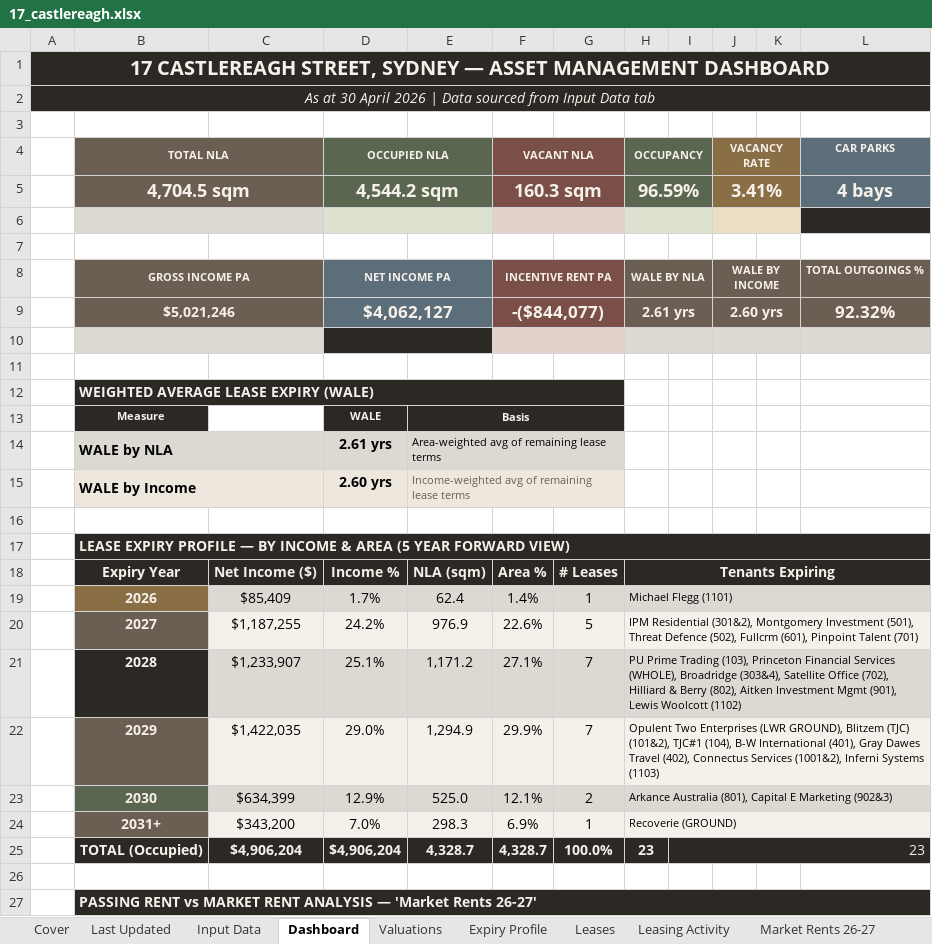
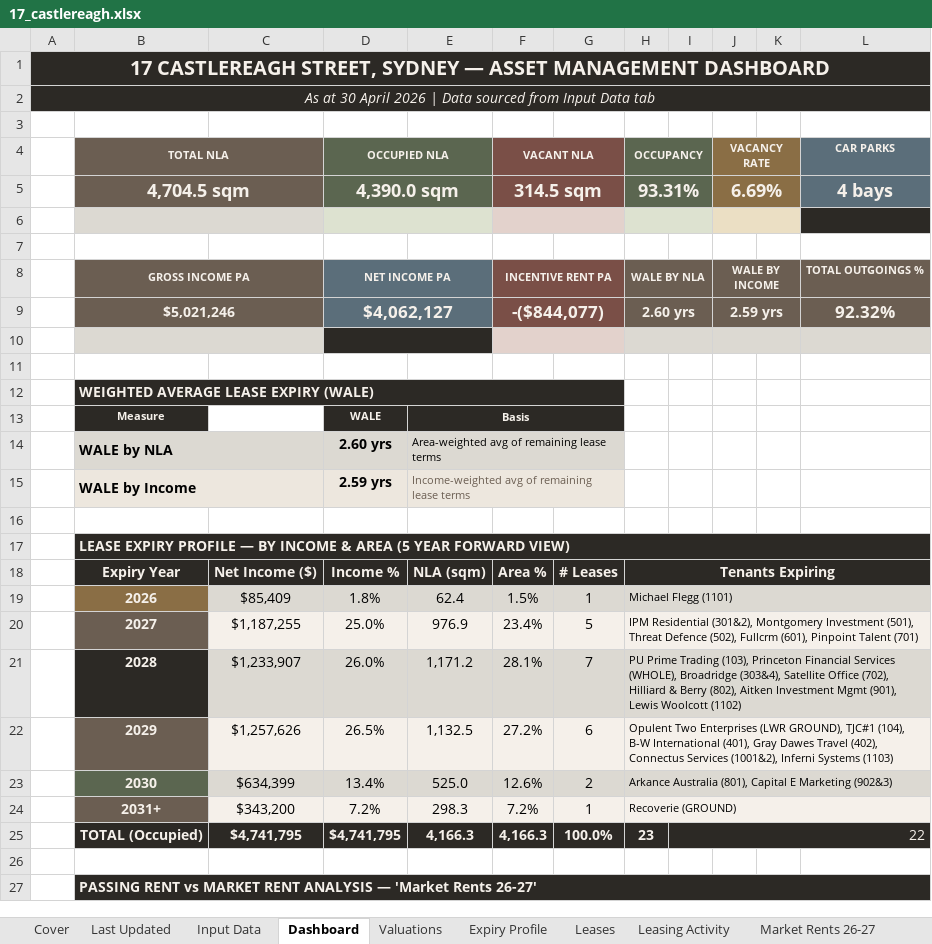
Before and after one commit to JakeG-Dakota/portfolio-dashboard-v2, an Excel workbook: public/data/17_castlereagh.xlsx, sheet Dashboard, drawn as a sheet; only a part is shown; values as stored, in another font and other column widths than the file's, no borders; the diff covers the shown part only; the diff names each change by its address in the sheet, - before the commit and + after, or states it on an @@ line.

```diff
--- a/public/data/17_castlereagh.xlsx (sheet Dashboard)
+++ b/public/data/17_castlereagh.xlsx (sheet Dashboard)
-D5 (OCCUPIED NLA): 4,544.2 sqm
+D5 (OCCUPIED NLA): 4,390.0 sqm
-F5 (VACANT NLA): 160.3 sqm
+F5 (VACANT NLA): 314.5 sqm
-H5 (OCCUPANCY): 96.59%
+H5 (OCCUPANCY): 93.31%
-J5 (VACANCY RATE): 3.41%
+J5 (VACANCY RATE): 6.69%
-H9 (OCCUPANCY): 2.61 yrs
+H9 (OCCUPANCY): 2.60 yrs
-J9 (VACANCY RATE): 2.60 yrs
+J9 (VACANCY RATE): 2.59 yrs
-D14 (OCCUPIED NLA): 2.61 yrs
+D14 (OCCUPIED NLA): 2.60 yrs
-D15 (OCCUPIED NLA): 2.60 yrs
+D15 (OCCUPIED NLA): 2.59 yrs
-D19 (OCCUPIED NLA): 1.7%
+D19 (OCCUPIED NLA): 1.8%
-F19 (VACANT NLA): 1.4%
+F19 (VACANT NLA): 1.5%
-D20 (OCCUPIED NLA): 24.2%
+D20 (OCCUPIED NLA): 25.0%
-F20 (VACANT NLA): 22.6%
+F20 (VACANT NLA): 23.4%
-D21 (OCCUPIED NLA): 25.1%
+D21 (OCCUPIED NLA): 26.0%
-F21 (VACANT NLA): 27.1%
+F21 (VACANT NLA): 28.1%
-C22: $1,422,035
+C22: $1,257,626
-D22 (OCCUPIED NLA): 29.0%
+D22 (OCCUPIED NLA): 26.5%
-E22: 1,294.9
+E22: 1,132.5
-F22 (VACANT NLA): 29.9%
+F22 (VACANT NLA): 27.2%
-G22: 7
+G22: 6
-H22 (OCCUPANCY): …(LWR GROUND), Blitzem (TJC) (101&2), TJC#1 (104),…
+H22 (OCCUPANCY): …(LWR GROUND), TJC#1 (104),…
-D23 (OCCUPIED NLA): 12.9%
+D23 (OCCUPIED NLA): 13.4%
-F23 (VACANT NLA): 12.1%
+F23 (VACANT NLA): 12.6%
-D24 (OCCUPIED NLA): 7.0%
+D24 (OCCUPIED NLA): 7.2%
-F24 (VACANT NLA): 6.9%
+F24 (VACANT NLA): 7.2%
-C25: $4,906,204
+C25: $4,741,795
-D25 (OCCUPIED NLA): $4,906,204
+D25 (OCCUPIED NLA): $4,741,795
-E25: 4,328.7
+E25: 4,166.3
-F25 (VACANT NLA): 4,328.7
+F25 (VACANT NLA): 4,166.3
-I25: 23
+I25: 22
```
Also changed, not shown: 26 edited cells elsewhere in this sheet, sheet Input Data, sheet Leases, sheet Building Expiry Profile, sheet Expiry Profile, sheet Leasing Activity, sheet Stack Plan, 5 more sheets, charts or pictures.
